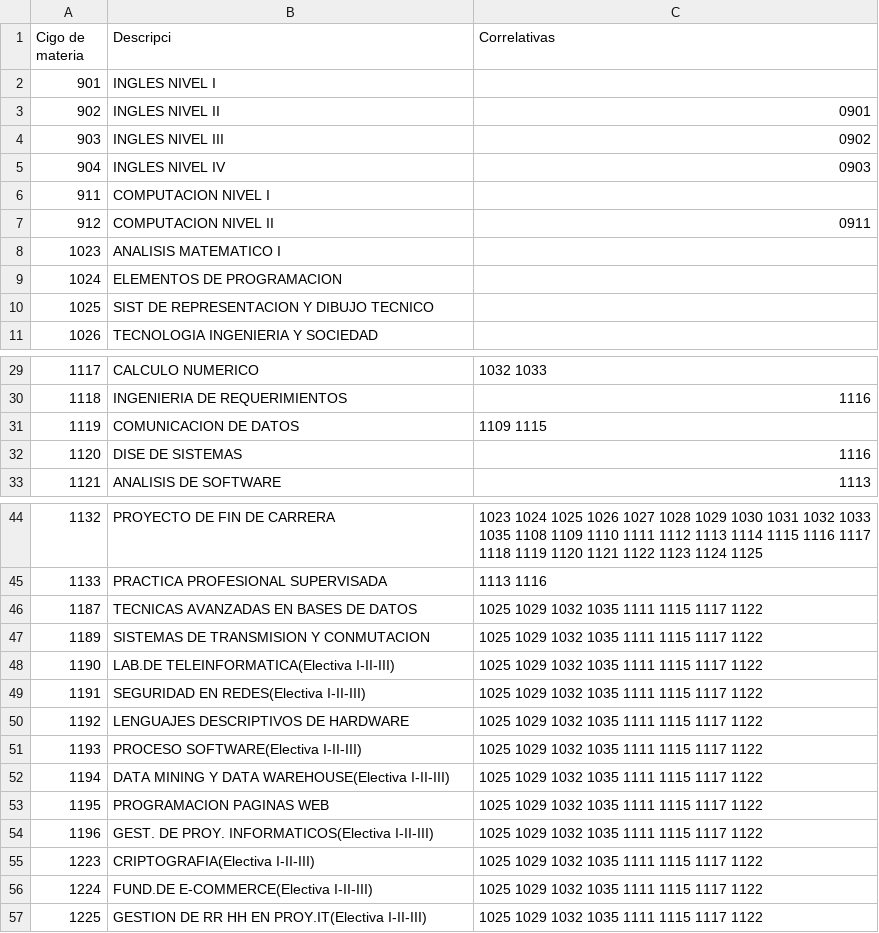
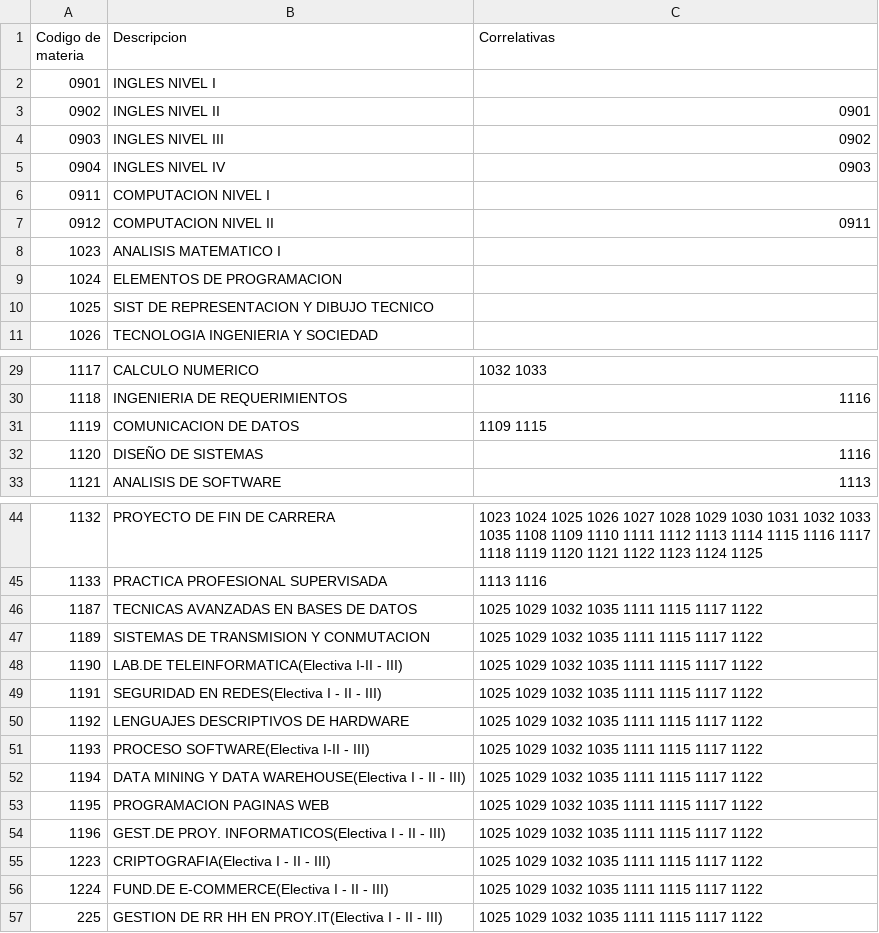
Before and after one commit to FedeMarkoo/Materias, a CSV file: PlanDeEstudio.csv, drawn as a sheet; only a part is shown, gaps mark what is left out; the diff names each change by its address in the sheet, - before the commit and + after, or states it on an @@ line.

```diff
--- a/PlanDeEstudio.csv
+++ b/PlanDeEstudio.csv
-A1: Cigo de materia
+A1: Codigo de materia
-B1: Descripci
+B1: Descripcion
-A2 (Codigo de materia): 901
+A2 (Codigo de materia): 0901
-A3 (Codigo de materia): 902
+A3 (Codigo de materia): 0902
-A4 (Codigo de materia): 903
+A4 (Codigo de materia): 0903
-A5 (Codigo de materia): 904
+A5 (Codigo de materia): 0904
-A6 (Codigo de materia): 911
+A6 (Codigo de materia): 0911
-A7 (Codigo de materia): 912
+A7 (Codigo de materia): 0912
-B32 (Descripcion): DISE DE SISTEMAS
+B32 (Descripcion): DISEÑO DE SISTEMAS
-B48 (Descripcion): LAB.DE TELEINFORMATICA(Electiva I-II-III)
+B48 (Descripcion): LAB.DE TELEINFORMATICA(Electiva I-II - III)
-B49 (Descripcion): SEGURIDAD EN REDES(Electiva I-II-III)
+B49 (Descripcion): SEGURIDAD EN REDES(Electiva I - II - III)
-B51 (Descripcion): PROCESO SOFTWARE(Electiva I-II-III)
+B51 (Descripcion): PROCESO SOFTWARE(Electiva I-II - III)
-B52 (Descripcion): …DATA WAREHOUSE(Electiva I-II-III)
+B52 (Descripcion): …DATA WAREHOUSE(Electiva I - II - III)
-B54 (Descripcion): GEST. DE PROY. INFORMATICOS(Electiva I-II-III)
+B54 (Descripcion): GEST.DE PROY. INFORMATICOS(Electiva I - II - III)
-B55 (Descripcion): CRIPTOGRAFIA(Electiva I-II-III)
+B55 (Descripcion): CRIPTOGRAFIA(Electiva I - II - III)
-B56 (Descripcion): FUND.DE E-COMMERCE(Electiva I-II-III)
+B56 (Descripcion): FUND.DE E-COMMERCE(Electiva I - II - III)
-A57 (Codigo de materia): 1225
+A57 (Codigo de materia): 225
-B57 (Descripcion): …EN PROY.IT(Electiva I-II-III)
+B57 (Descripcion): …EN PROY.IT(Electiva I - II - III)
```
Also changed, not shown: Materias/bin/Debug/PlanDeEstudio.csv, Materias/bin/Debug/oferta.csv, 7 other files.
